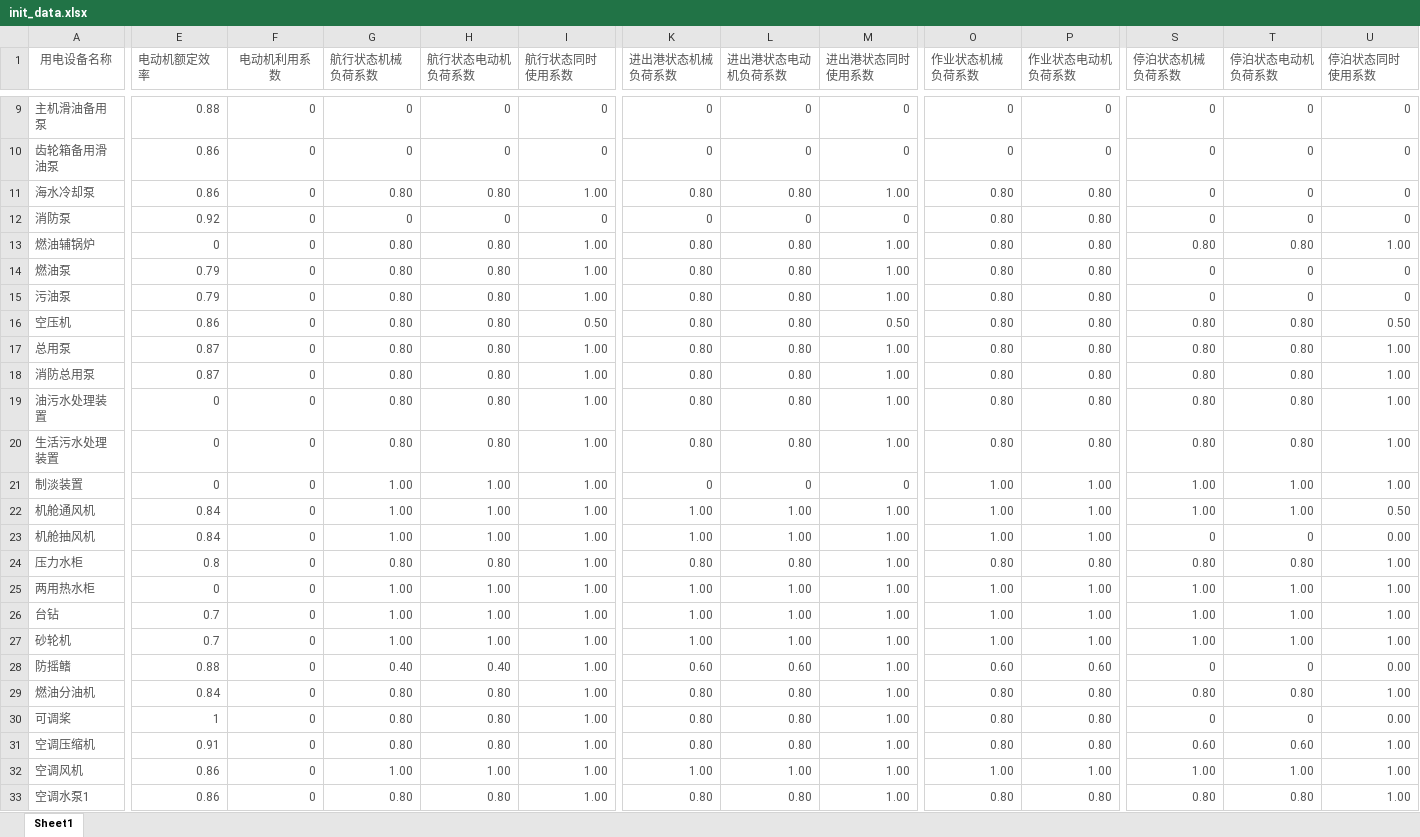
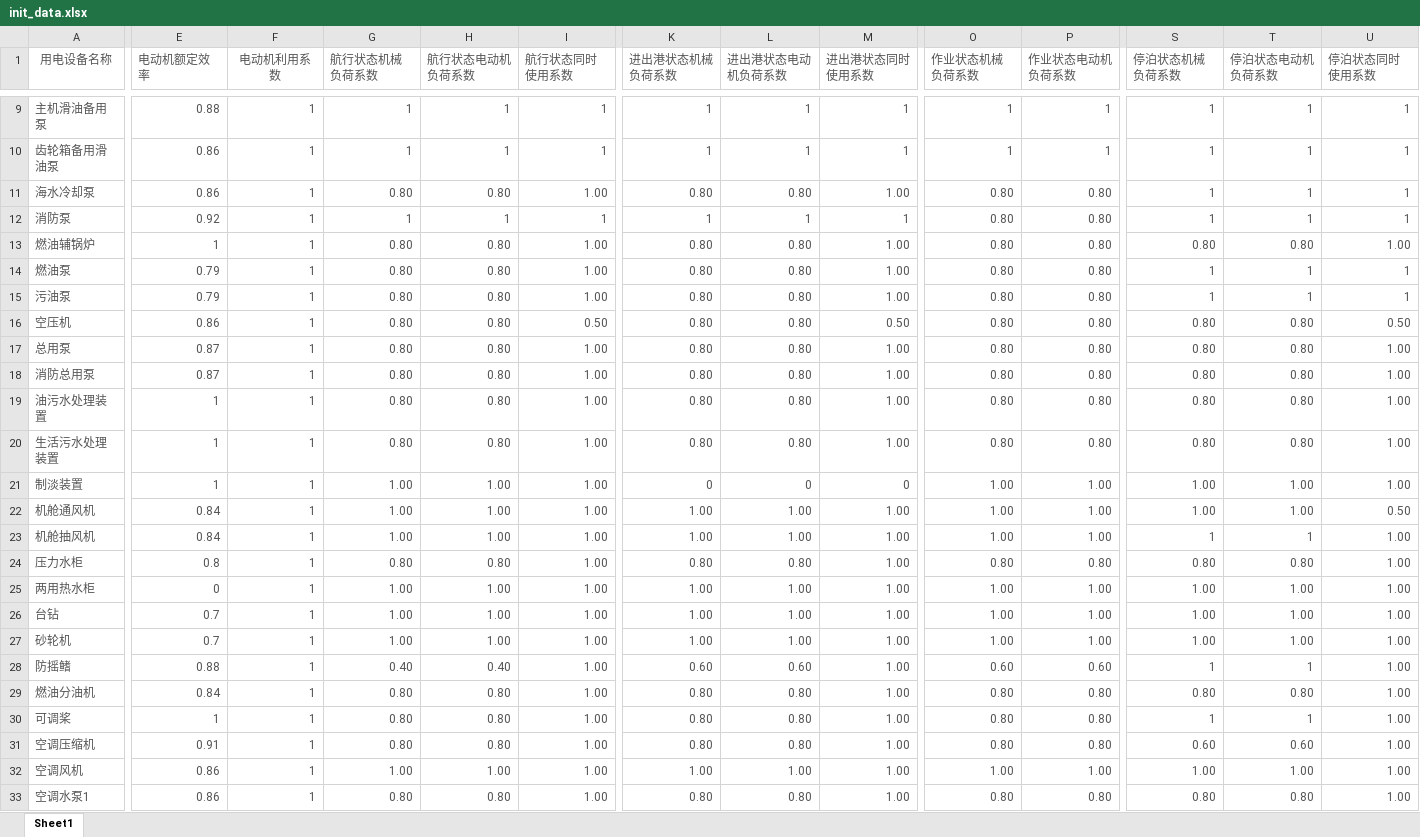
Before and after one commit to hhyasdf/course_design, an Excel workbook: doc/init_data.xlsx, sheet Sheet1, drawn as a sheet; only a part is shown, gaps mark what is left out; values as stored, in another font and other column widths than the file's, no borders; the diff covers the shown part only; the diff names each change by its address in the sheet, - before the commit and + after, or states it on an @@ line.

```diff
--- a/doc/init_data.xlsx (sheet Sheet1)
+++ b/doc/init_data.xlsx (sheet Sheet1)
-F9:F33 (电动机利用系数): 0
+F9:F33 (电动机利用系数): 1
-G9:G10 (航行状态机械负荷系数): 0
+G9:G10 (航行状态机械负荷系数): 1
-H9:H10 (航行状态电动机负荷系数): 0
+H9:H10 (航行状态电动机负荷系数): 1
-I9:I10 (航行状态同时使用系数): 0
+I9:I10 (航行状态同时使用系数): 1
-K9:K10 (进出港状态机械负荷系数): 0
+K9:K10 (进出港状态机械负荷系数): 1
-L9:L10 (进出港状态电动机负荷系数): 0
+L9:L10 (进出港状态电动机负荷系数): 1
-M9:M10 (进出港状态同时使用系数): 0
+M9:M10 (进出港状态同时使用系数): 1
-O9:O10 (作业状态机械负荷系数): 0
+O9:O10 (作业状态机械负荷系数): 1
-P9:P10 (作业状态电动机负荷系数): 0
+P9:P10 (作业状态电动机负荷系数): 1
-S9:S12 (停泊状态机械负荷系数): 0
+S9:S12 (停泊状态机械负荷系数): 1
-T9:T12 (停泊状态电动机负荷系数): 0
+T9:T12 (停泊状态电动机负荷系数): 1
-U9:U12 (停泊状态同时使用系数): 0
+U9:U12 (停泊状态同时使用系数): 1
-G12 (航行状态机械负荷系数): 0
+G12 (航行状态机械负荷系数): 1
-H12 (航行状态电动机负荷系数): 0
+H12 (航行状态电动机负荷系数): 1
-I12 (航行状态同时使用系数): 0
+I12 (航行状态同时使用系数): 1
-K12 (进出港状态机械负荷系数): 0
+K12 (进出港状态机械负荷系数): 1
-L12 (进出港状态电动机负荷系数): 0
+L12 (进出港状态电动机负荷系数): 1
-M12 (进出港状态同时使用系数): 0
+M12 (进出港状态同时使用系数): 1
-E13 (电动机额定效率): 0
+E13 (电动机额定效率): 1
-S14:S15 (停泊状态机械负荷系数): 0
+S14:S15 (停泊状态机械负荷系数): 1
-T14:T15 (停泊状态电动机负荷系数): 0
+T14:T15 (停泊状态电动机负荷系数): 1
-U14:U15 (停泊状态同时使用系数): 0
+U14:U15 (停泊状态同时使用系数): 1
-E19:E21 (电动机额定效率): 0
+E19:E21 (电动机额定效率): 1
-S23 (停泊状态机械负荷系数): 0
+S23 (停泊状态机械负荷系数): 1
-T23 (停泊状态电动机负荷系数): 0
+T23 (停泊状态电动机负荷系数): 1
-U23 (停泊状态同时使用系数): 0.00
+U23 (停泊状态同时使用系数): 1.00
-S28 (停泊状态机械负荷系数): 0
+S28 (停泊状态机械负荷系数): 1
-T28 (停泊状态电动机负荷系数): 0
+T28 (停泊状态电动机负荷系数): 1
-U28 (停泊状态同时使用系数): 0.00
+U28 (停泊状态同时使用系数): 1.00
-S30 (停泊状态机械负荷系数): 0
+S30 (停泊状态机械负荷系数): 1
-T30 (停泊状态电动机负荷系数): 0
+T30 (停泊状态电动机负荷系数): 1
-U30 (停泊状态同时使用系数): 0.00
+U30 (停泊状态同时使用系数): 1.00
```
Also changed, not shown: 62 edited cells elsewhere in this sheet, 6 other files.
